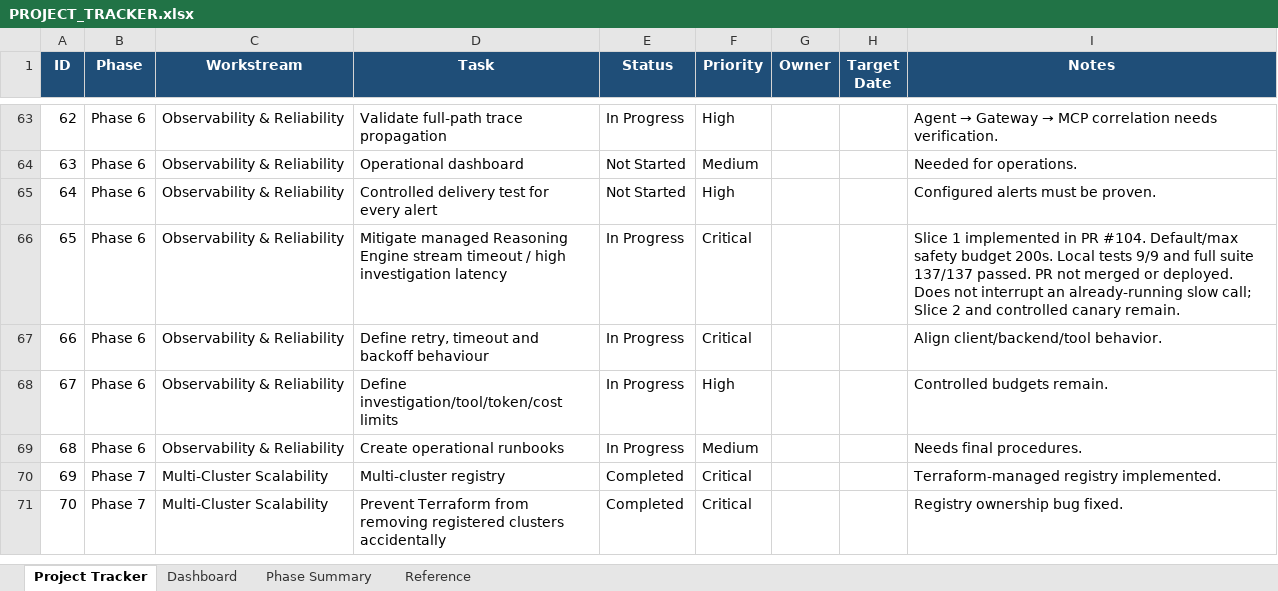
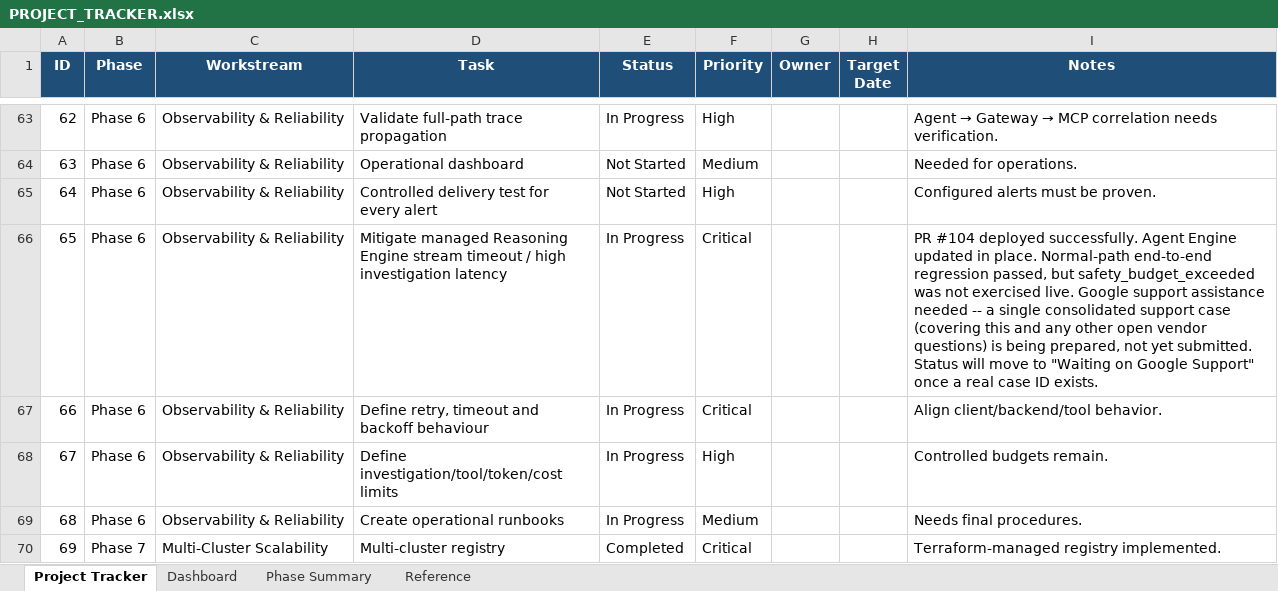
Before and after one commit to AshminPy/sre-agent-gateway, an Excel workbook: docs/management/PROJECT_TRACKER.xlsx, sheet Project Tracker, drawn as a sheet; only a part is shown, gaps mark what is left out; the shorter side is filled out with more unchanged rows; values as stored, in another font and other column widths than the file's, no borders; conditional formats and table styles not drawn; the diff names each change by its address in the sheet, - before the commit and + after, or states it on an @@ line.

Commit message:
Note on row 65: consolidated Google support case being prepared, status unchanged

```diff
--- a/docs/management/PROJECT_TRACKER.xlsx (sheet Project Tracker)
+++ b/docs/management/PROJECT_TRACKER.xlsx (sheet Project Tracker)
-I66 (Notes): Slice 1 implemented in PR #104. Default/max safety budget 200s. Local tests 9/9 and full suite 137/137 passed. PR not merged or deployed. Does not interrupt an already-running slow call; Slice 2 and controlled canary remain.
+I66 (Notes): PR #104 deployed successfully. Agent Engine updated in place. Normal-path end-to-end regression passed, but safety_budget_exceeded was not exercised live. Google support assistance needed -- a single consolidated support case (covering this and any other open vendor questions) is being prepared, not yet submitted. Status will move to "Waiting on Google Support" once a real case ID exists.
```
